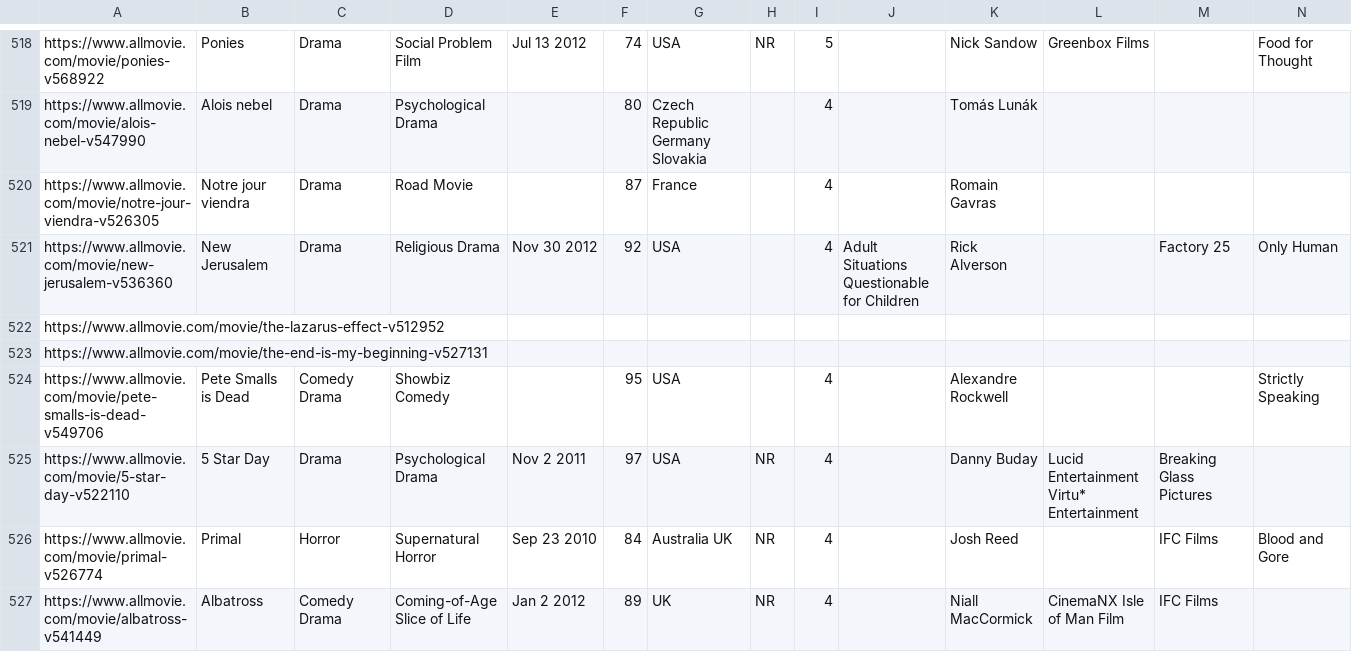
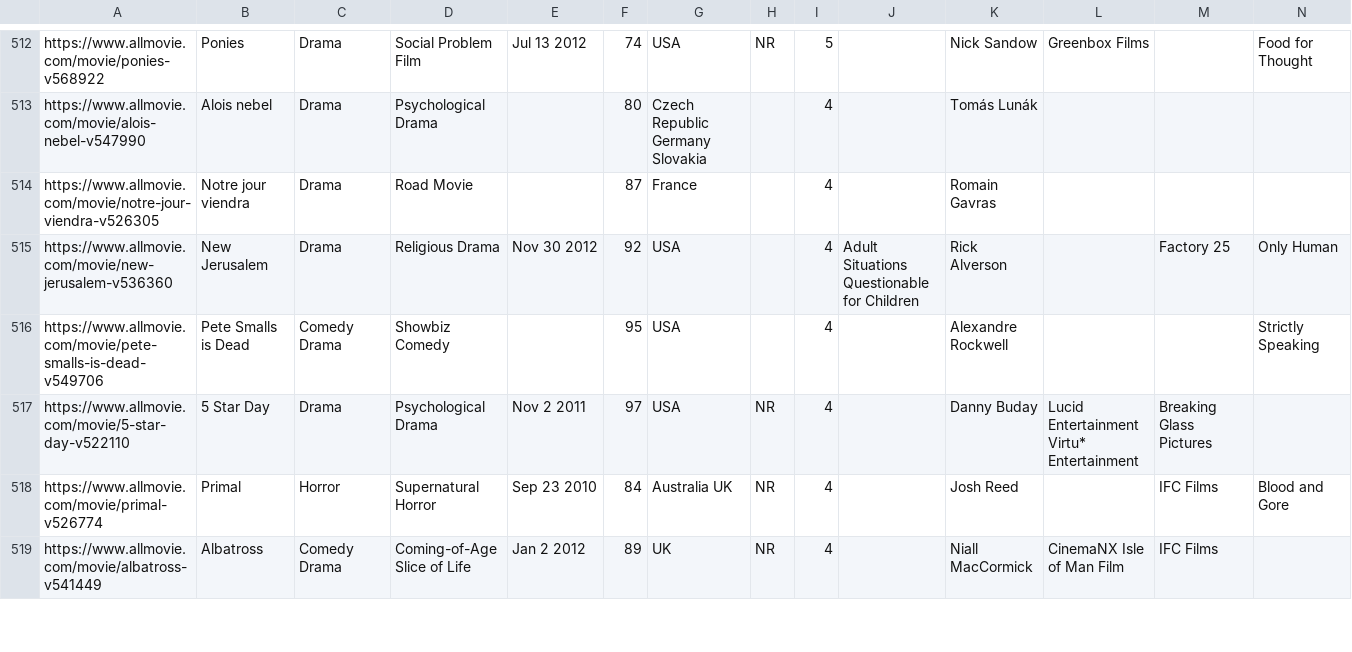
Before and after one commit to MarioFernandes73/FEUP_DAPI, a CSV file: data/links_2010.csv, drawn as a sheet; only a part is shown, gaps mark what is left out; rows hold the shown columns only; the diff covers the shown part only; the diff names each change by its address in the sheet, - before the commit and + after, or states it on an @@ line.

```diff
--- a/data/links_2010.csv
+++ b/data/links_2010.csv
-row 522: https://www.allmovie.com/movie/the-lazarus-effect-v512952
-row 523: https://www.allmovie.com/movie/the-end-is-my-beginning-v527131
```
Also changed, not shown: 8 removed rows elsewhere in this file, data/links_2008.csv, data/links_2009.csv, 3 other files.
